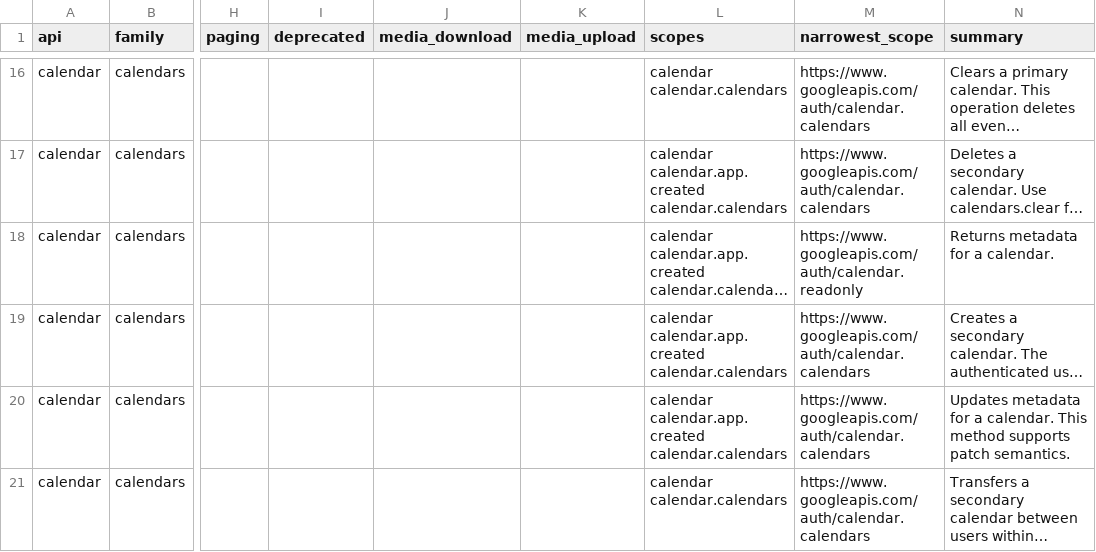
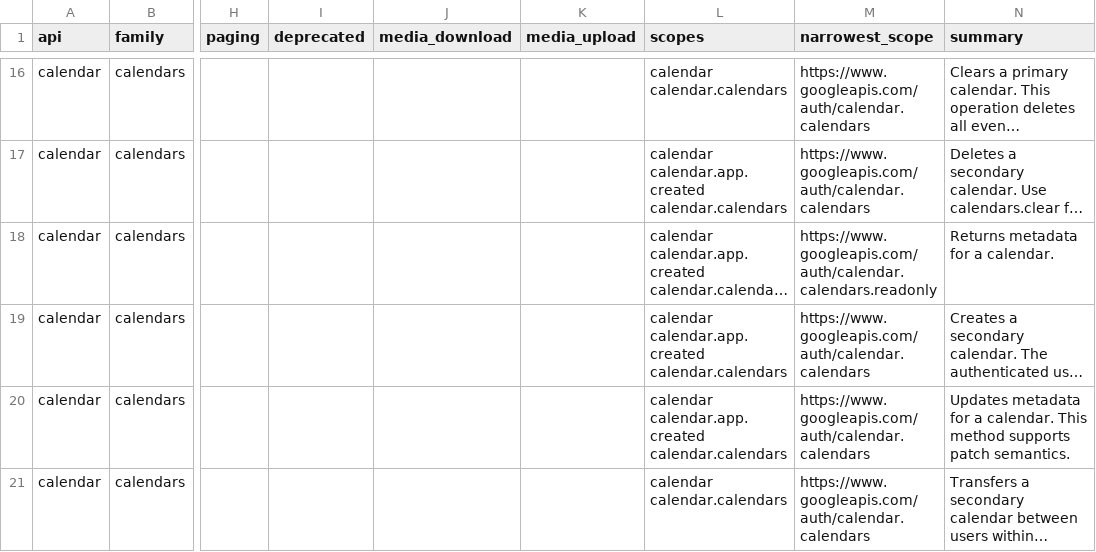
Before and after one commit to CloudSecurityAlliance/csa-google-gmail-calendar, a CSV file: analysis/operation-inventory.csv, drawn as a sheet; only a part is shown, gaps mark what is left out; long unchanged cells end in …; the diff names each change by its address in the sheet, - before the commit and + after, or states it on an @@ line.

Commit message:
fix: rank calendar.calendars.readonly, and test that no scope goes unranked (#11)
Review found calendar.calendars.readonly present in both discovery documents but absent
from RANK and UNRANKED -- narrowest() silently dropped it as a candidate, so
calendars.get resolved to the broader calendar.readonly. Added it to _CALENDAR_ORDER
between calendarlist.readonly and events.owned.readonly, and added a completeness test
that parses both discovery documents and fails if any scope is unranked and
unexcluded, so the next scope Google adds cannot reintroduce this silently.

```diff
--- a/analysis/operation-inventory.csv
+++ b/analysis/operation-inventory.csv
-M18 (narrowest_scope): https://www.googleapis.com/auth/calendar.readonly
+M18 (narrowest_scope): https://www.googleapis.com/auth/calendar.calendars.readonly
```
Also changed, not shown: 2 other files.
